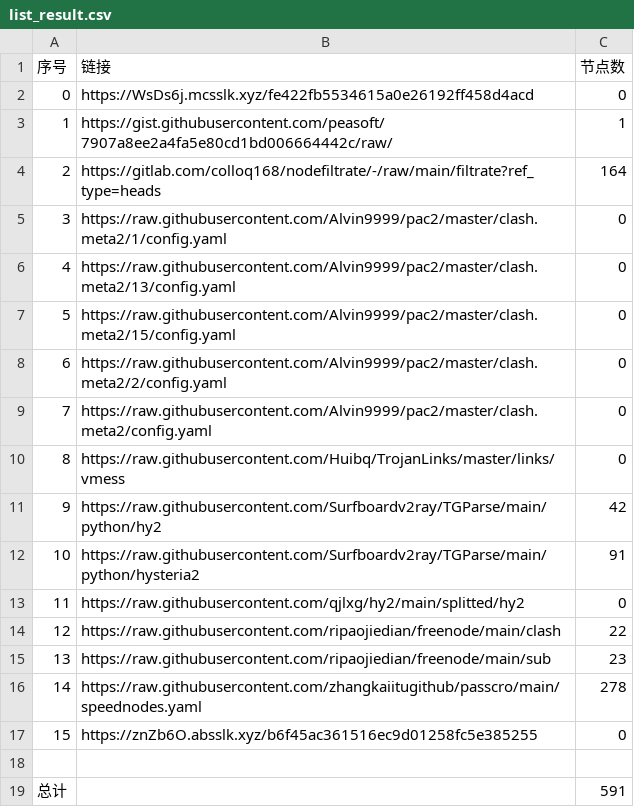
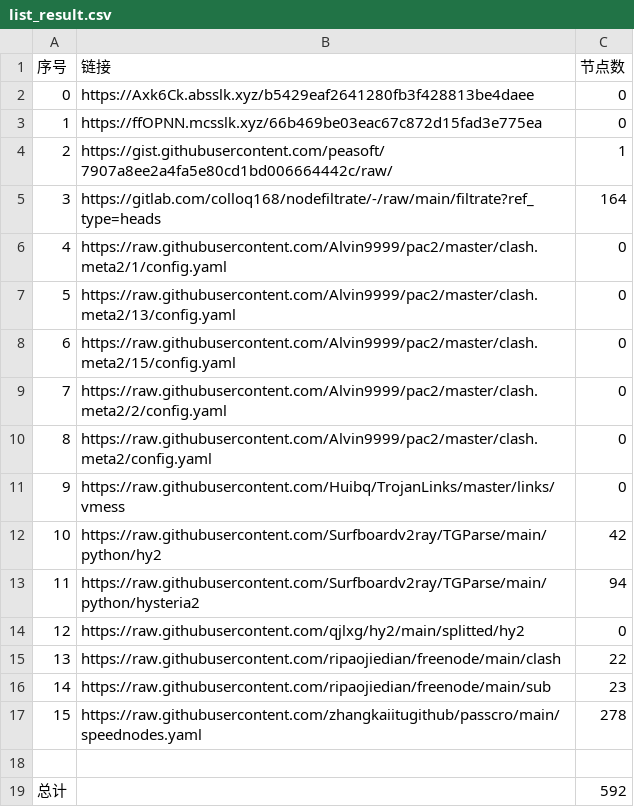
Before and after one commit to a56296909/NoMoreWalls, a CSV file: list_result.csv, drawn as a sheet; removed rows and columns are numbered as before the commit, all else as after; the diff names each change by its address in the sheet, - before the commit and + after, or states it on an @@ line.

```diff
--- a/list_result.csv
+++ b/list_result.csv
-B2 (链接): https://WsDs6j.mcsslk.xyz/fe422fb5534615a0e26192ff458d4acd
+B2 (链接): https://Axk6Ck.absslk.xyz/b5429eaf2641280fb3f428813be4daee
+row 3: 1 | https://ffOPNN.mcsslk.xyz/66b469be03eac67c872d15fad3e775ea | 0
@@ column A (序号) renumbered between rows 4 and 17 @@
-C13 (节点数): 91
+C13 (节点数): 94
-row 17: 15 | https://znZb6O.absslk.xyz/b6f45ac361516ec9d01258fc5e385255 | 0
-C19 (节点数): 591
+C19 (节点数): 592
```
Also changed, not shown: 7 other files.
